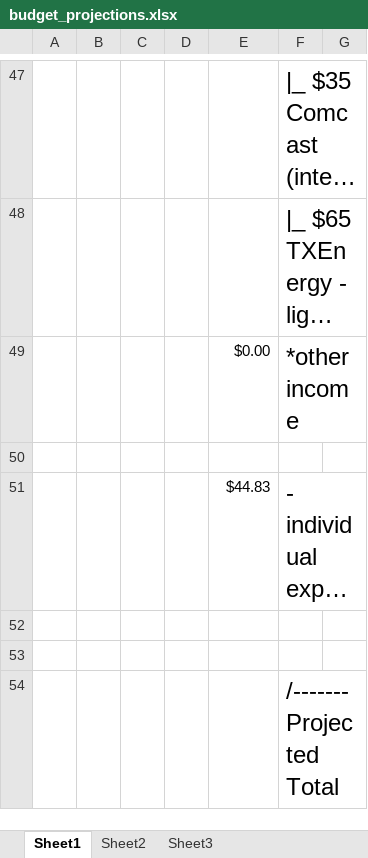
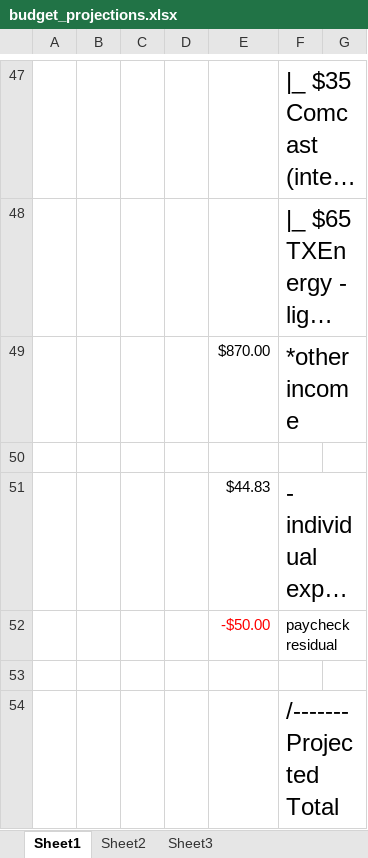
Before and after one commit to jag915qb/breakfastatnoon, an Excel workbook: budget_projections.xlsx, sheet Sheet1, drawn as a sheet; only a part is shown, gaps mark what is left out; long unchanged cells end in …; values as stored, in another font and other column widths than the file's, no borders; the diff names each change by its address in the sheet, - before the commit and + after, or states it on an @@ line.

Commit message:
budget update

```diff
--- a/budget_projections.xlsx (sheet Sheet1)
+++ b/budget_projections.xlsx (sheet Sheet1)
-E49: $0.00
+E49: $870.00
-row 52: (empty)
+row 52:  |  |  |  | -$50.00 | paycheck residual
```
